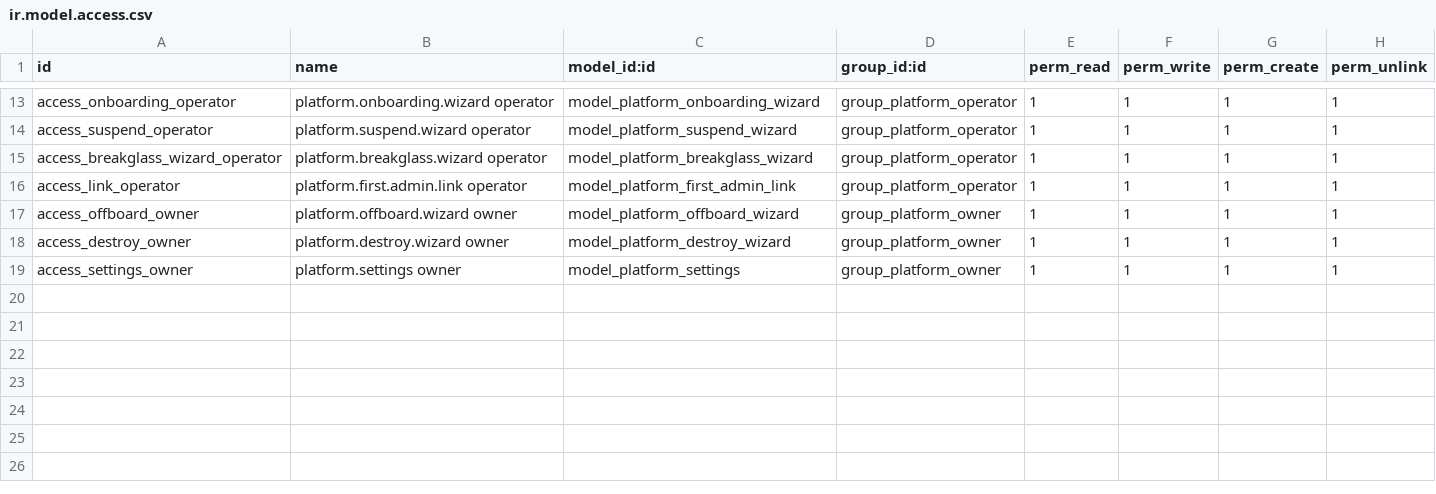
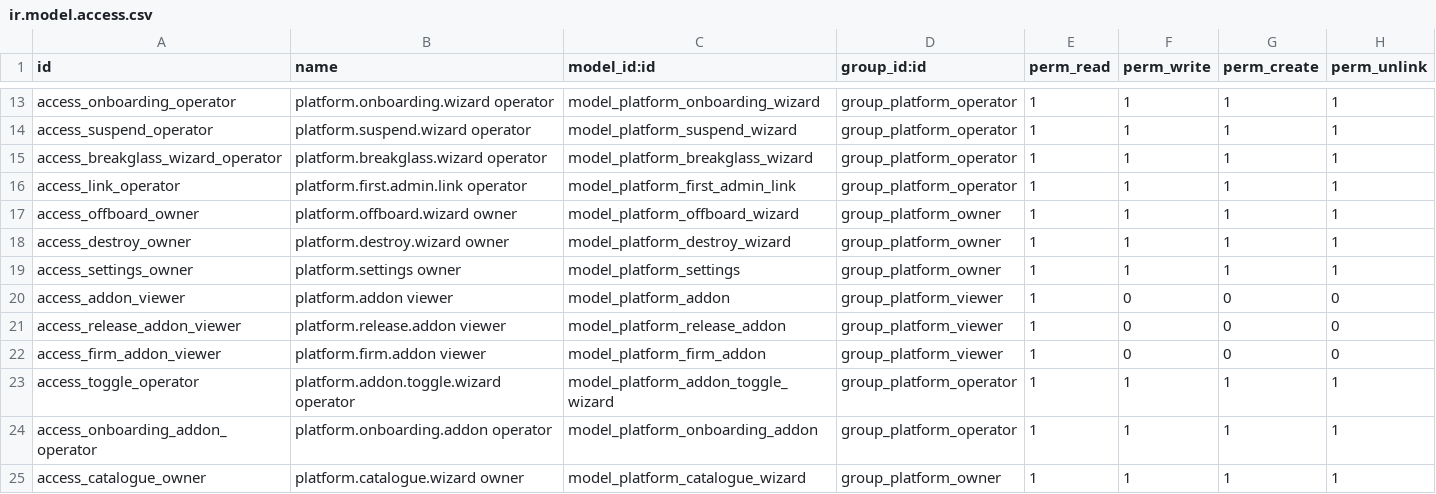
Before and after one commit to Nekoutb/auditisa-odoo, a CSV file: addons/ea_platform_admin/security/ir.model.access.csv, drawn as a sheet; only a part is shown, gaps mark what is left out.

```diff
--- a/addons/ea_platform_admin/security/ir.model.access.csv
+++ b/addons/ea_platform_admin/security/ir.model.access.csv
@@ -19 +19,7 @@ access_destroy_owner,platform.destroy.wizard owner,model_platform_destroy_wizard
 access_settings_owner,platform.settings owner,model_platform_settings,group_platform_owner,1,1,1,1
+access_addon_viewer,platform.addon viewer,model_platform_addon,group_platform_viewer,1,0,0,0
+access_release_addon_viewer,platform.release.addon viewer,model_platform_release_addon,group_platform_viewer,1,0,0,0
+access_firm_addon_viewer,platform.firm.addon viewer,model_platform_firm_addon,group_platform_viewer,1,0,0,0
+access_toggle_operator,platform.addon.toggle.wizard operator,model_platform_addon_toggle_wizard,group_platform_operator,1,1,1,1
+access_onboarding_addon_operator,platform.onboarding.addon operator,model_platform_onboarding_addon,group_platform_operator,1,1,1,1
+access_catalogue_owner,platform.catalogue.wizard owner,model_platform_catalogue_wizard,group_platform_owner,1,1,1,1
```
Also changed, not shown: 22 other files.
